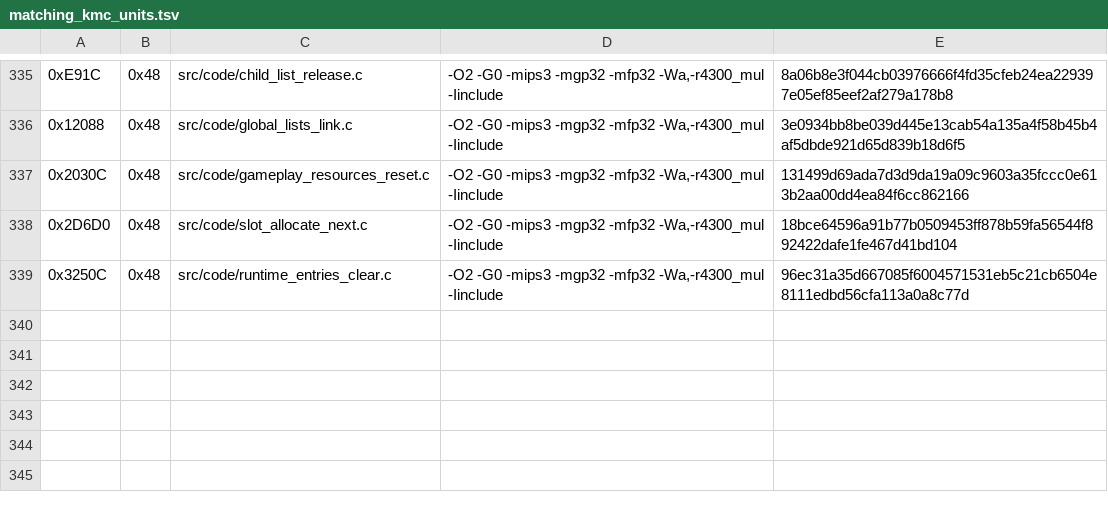
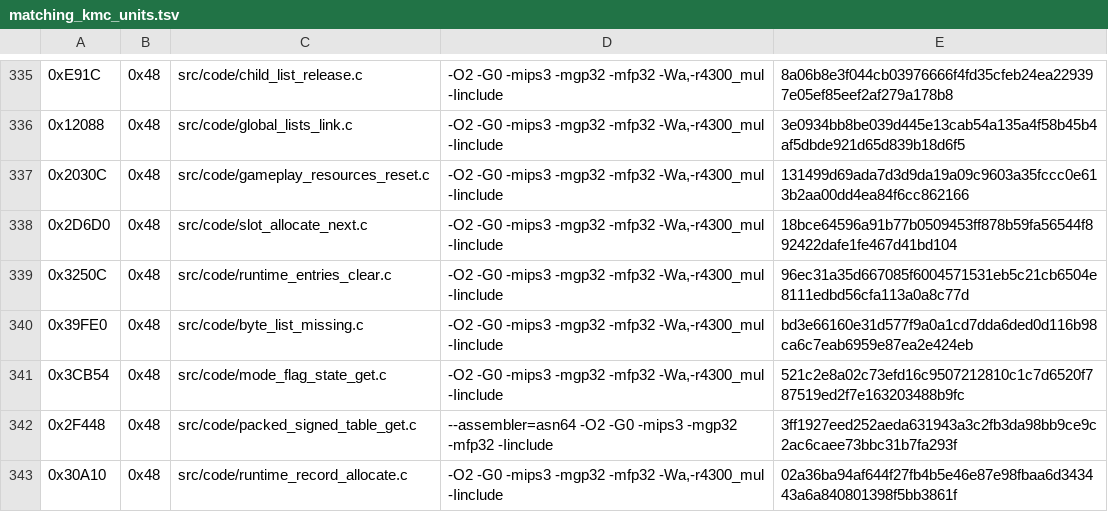
Before and after one commit to TheGh0stShip/Madden-64, a TSV file: config/us/matching_kmc_units.tsv, drawn as a sheet; only a part is shown, gaps mark what is left out; the diff names each change by its address in the sheet, - before the commit and + after, or states it on an @@ line.

Commit message:
Match resident lookup and allocation helpers

```diff
--- a/config/us/matching_kmc_units.tsv
+++ b/config/us/matching_kmc_units.tsv
+row 340: 0x39FE0 | 0x48 | src/code/byte_list_missing.c | -O2 -G0 -mips3 -mgp32 -mfp32 -Wa,-r4300_mul -Iinclude | bd3e66160e31d577f9a0a1cd7dda6ded0d116b98ca6c7eab6959e87ea2e424eb
+row 341: 0x3CB54 | 0x48 | src/code/mode_flag_state_get.c | -O2 -G0 -mips3 -mgp32 -mfp32 -Wa,-r4300_mul -Iinclude | 521c2e8a02c73efd16c9507212810c1c7d6520f787519ed2f7e163203488b9fc
+row 342: 0x2F448 | 0x48 | src/code/packed_signed_table_get.c | --assembler=asn64 -O2 -G0 -mips3 -mgp32 -mfp32 -Iinclude | 3ff1927eed252aeda631943a3c2fb3da98bb9ce9c2ac6caee73bbc31b7fa293f
+row 343: 0x30A10 | 0x48 | src/code/runtime_record_allocate.c | -O2 -G0 -mips3 -mgp32 -mfp32 -Wa,-r4300_mul -Iinclude | 02a36ba94af644f27fb4b5e46e87e98fbaa6d343443a6a840801398f5bb3861f
```
Also changed, not shown: 12 other files.
